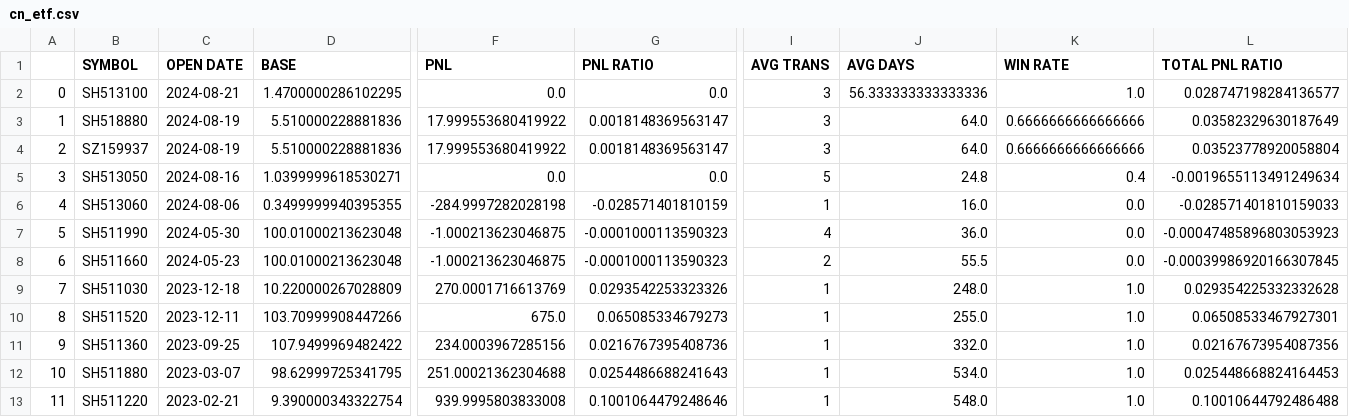
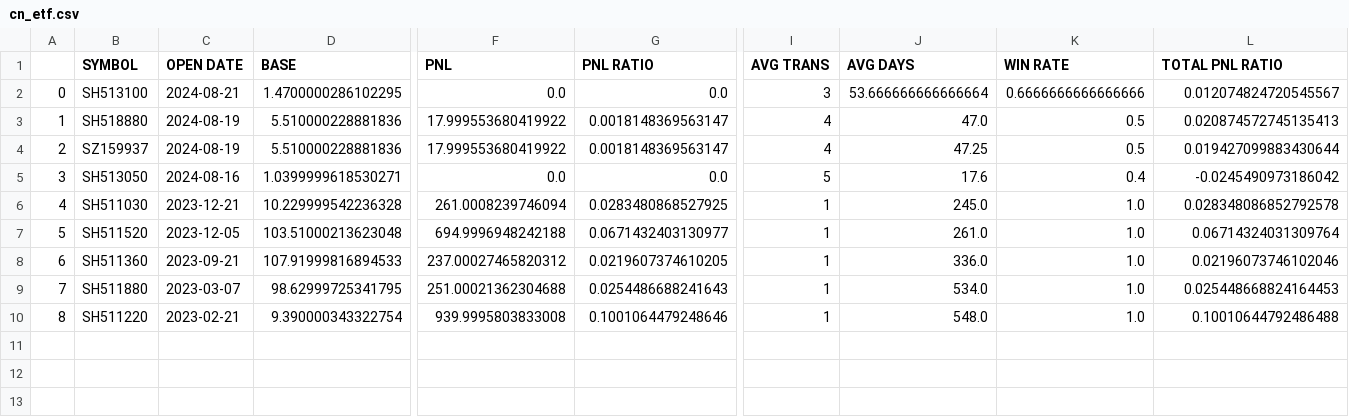
Before and after one commit to joeyrensh/pub_finance, a CSV file: pub_finance/finance/images/cn_etf.csv, drawn as a sheet; only a part is shown, gaps mark what is left out; removed rows and columns are numbered as before the commit, all else as after; rows hold the shown columns only; the diff names each change by its address in the sheet, - before the commit and + after, or states it on an @@ line.

```diff
--- a/pub_finance/finance/images/cn_etf.csv
+++ b/pub_finance/finance/images/cn_etf.csv
-J2 (AVG DAYS): 56.333333333333336
+J2 (AVG DAYS): 53.666666666666664
-K2 (WIN RATE): 1.0
+K2 (WIN RATE): 0.6666666666666666
-L2 (TOTAL PNL RATIO): 0.028747198284136577
+L2 (TOTAL PNL RATIO): 0.012074824720545567
-I3:I4 (AVG TRANS): 3
+I3:I4 (AVG TRANS): 4
-J3 (AVG DAYS): 64.0
+J3 (AVG DAYS): 47.0
-K3:K4 (WIN RATE): 0.6666666666666666
+K3:K4 (WIN RATE): 0.5
-L3 (TOTAL PNL RATIO): 0.03582329630187649
+L3 (TOTAL PNL RATIO): 0.020874572745135413
-J4 (AVG DAYS): 64.0
+J4 (AVG DAYS): 47.25
-L4 (TOTAL PNL RATIO): 0.03523778920058804
+L4 (TOTAL PNL RATIO): 0.019427099883430644
-J5 (AVG DAYS): 24.8
+J5 (AVG DAYS): 17.6
-L5 (TOTAL PNL RATIO): -0.0019655113491249634
+L5 (TOTAL PNL RATIO): -0.0245490973186042
-row 6: 4 | SH513060 | 2024-08-06 | 0.3499999940395355 | -284.9997282028198 | -0.028571401810159 | 1 | 16.0 | 0.0 | -0.028571401810159033
-row 7: 5 | SH511990 | 2024-05-30 | 100.01000213623048 | -1.000213623046875 | -0.0001000113590323 | 4 | 36.0 | 0.0 | -0.00047485896803053923
-row 8: 6 | SH511660 | 2024-05-23 | 100.01000213623048 | -1.000213623046875 | -0.0001000113590323 | 2 | 55.5 | 0.0 | -0.00039986920166307845
@@ column A renumbered from row 6 down @@
-C6 (OPEN DATE): 2023-12-18
+C6 (OPEN DATE): 2023-12-21
-D6 (BASE): 10.220000267028809
+D6 (BASE): 10.229999542236328
-F6 (PNL): 270.0001716613769
+F6 (PNL): 261.0008239746094
-G6 (PNL RATIO): 0.0293542253323326
+G6 (PNL RATIO): 0.0283480868527925
-J6 (AVG DAYS): 248.0
+J6 (AVG DAYS): 245.0
-L6 (TOTAL PNL RATIO): 0.029354225332332628
+L6 (TOTAL PNL RATIO): 0.028348086852792578
-C7 (OPEN DATE): 2023-12-11
+C7 (OPEN DATE): 2023-12-05
-D7 (BASE): 103.70999908447266
+D7 (BASE): 103.51000213623048
-F7 (PNL): 675.0
+F7 (PNL): 694.9996948242188
-G7 (PNL RATIO): 0.065085334679273
+G7 (PNL RATIO): 0.0671432403130977
-J7 (AVG DAYS): 255.0
+J7 (AVG DAYS): 261.0
-L7 (TOTAL PNL RATIO): 0.06508533467927301
+L7 (TOTAL PNL RATIO): 0.06714324031309764
-C8 (OPEN DATE): 2023-09-25
+C8 (OPEN DATE): 2023-09-21
-D8 (BASE): 107.9499969482422
+D8 (BASE): 107.91999816894533
-F8 (PNL): 234.0003967285156
+F8 (PNL): 237.00027465820312
-G8 (PNL RATIO): 0.0216767395408736
+G8 (PNL RATIO): 0.0219607374610205
-J8 (AVG DAYS): 332.0
+J8 (AVG DAYS): 336.0
-L8 (TOTAL PNL RATIO): 0.02167673954087356
+L8 (TOTAL PNL RATIO): 0.02196073746102046
```
Also changed, not shown: pub_finance/finance/images/cn_stockdetail.csv, pub_finance/finance/images/cn_stockdetail_short.csv, 18 other files.
